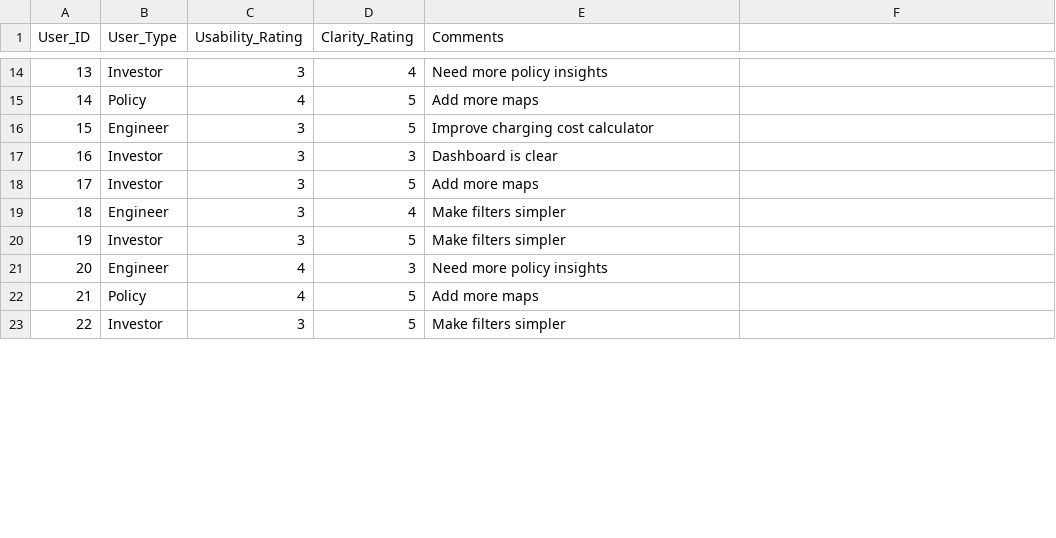
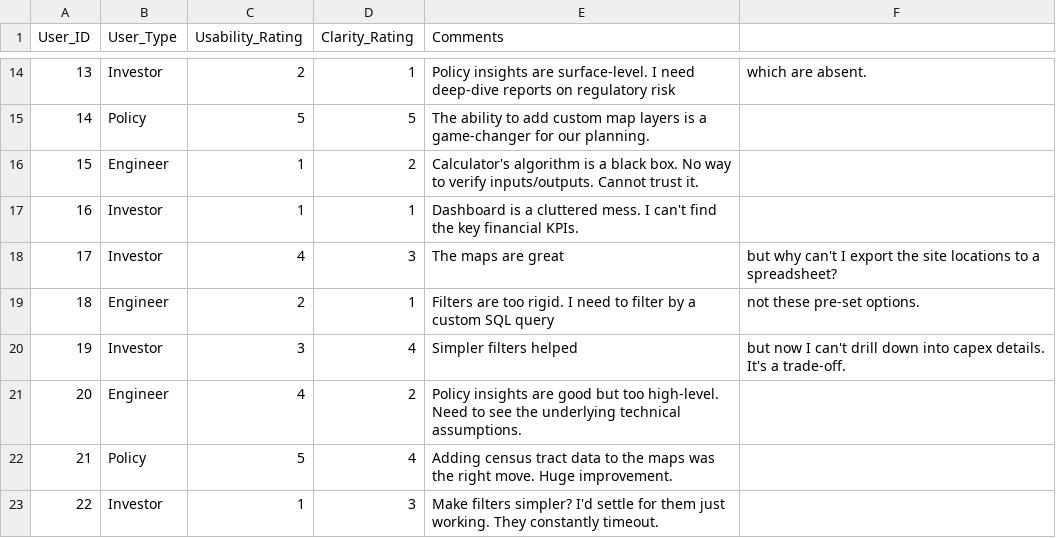
Before and after one commit to MutuaNdunda/smartdash_mvp, a CSV file: data/user_feedback.csv, drawn as a sheet; only a part is shown, gaps mark what is left out; the diff covers the shown part only.

Commit message:
updated data feedback data;

```diff
--- a/data/user_feedback.csv
+++ b/data/user_feedback.csv
@@ -14,10 +14,10 @@ User_ID,User_Type,Usability_Rating,Clarity_Rating,Comments
-13,Investor,3,4,Need more policy insights
-14,Policy,4,5,Add more maps
-15,Engineer,3,5,Improve charging cost calculator
-16,Investor,3,3,Dashboard is clear
-17,Investor,3,5,Add more maps
-18,Engineer,3,4,Make filters simpler
-19,Investor,3,5,Make filters simpler
-20,Engineer,4,3,Need more policy insights
-21,Policy,4,5,Add more maps
-22,Investor,3,5,Make filters simpler
+13,Investor,2,1,Policy insights are surface-level. I need deep-dive reports on regulatory risk, which are absent.
+14,Policy,5,5,The ability to add custom map layers is a game-changer for our planning.
+15,Engineer,1,2,Calculator's algorithm is a black box. No way to verify inputs/outputs. Cannot trust it.
+16,Investor,1,1,Dashboard is a cluttered mess. I can't find the key financial KPIs.
+17,Investor,4,3,The maps are great, but why can't I export the site locations to a spreadsheet?
+18,Engineer,2,1,Filters are too rigid. I need to filter by a custom SQL query, not these pre-set options.
+19,Investor,3,4,Simpler filters helped, but now I can't drill down into capex details. It's a trade-off.
+20,Engineer,4,2,Policy insights are good but too high-level. Need to see the underlying technical assumptions.
+21,Policy,5,4,Adding census tract data to the maps was the right move. Huge improvement.
+22,Investor,1,3,Make filters simpler? I'd settle for them just working. They constantly timeout.
```
Also changed, not shown: 56 edited cells elsewhere in this file.
